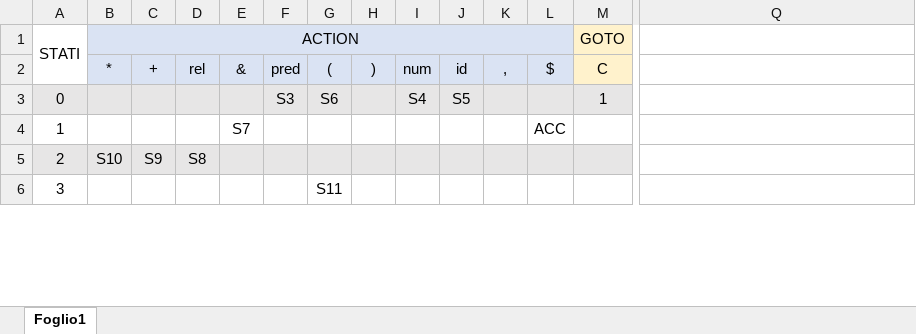
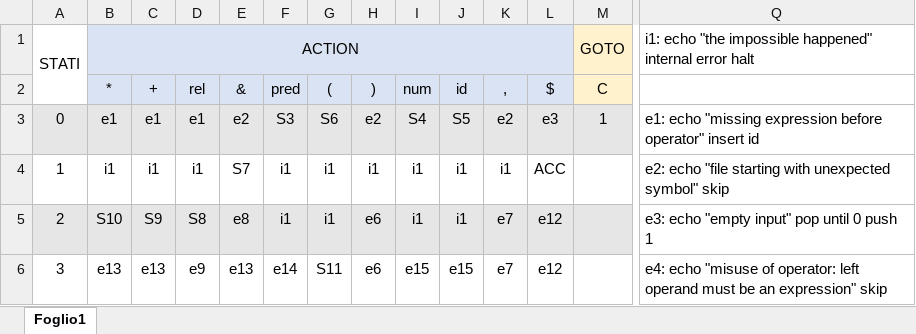
Before and after one commit to beatrice-portelli/LC2-pt3, an Excel workbook: ES2.xlsx, sheet Foglio1, drawn as a sheet; only a part is shown, gaps mark what is left out; values as stored, in another font and other column widths than the file's, no borders; the diff covers the shown part only; the diff names each change by its address in the sheet, - before the commit and + after, or states it on an @@ line.

Commit message:
Update ES2.xlsx

```diff
--- a/ES2.xlsx (sheet Foglio1)
+++ b/ES2.xlsx (sheet Foglio1)
-Q1: (empty)
+Q1: i1: echo "the impossible happened" internal error halt
-B3 (*): (empty)
+B3 (*): e1
-C3 (+): (empty)
+C3 (+): e1
-D3 (rel): (empty)
+D3 (rel): e1
-E3 (&): (empty)
+E3 (&): e2
-H3 ()): (empty)
+H3 ()): e2
-K3 (,): (empty)
+K3 (,): e2
-L3 ($): (empty)
+L3 ($): e3
-Q3: (empty)
+Q3: e1: echo "missing expression before operator" insert id
-B4 (*): (empty)
+B4 (*): i1
-C4 (+): (empty)
+C4 (+): i1
-D4 (rel): (empty)
+D4 (rel): i1
-F4:F5 (pred): (empty)
+F4:F5 (pred): i1
-G4:G5 ((): (empty)
+G4:G5 ((): i1
-H4 ()): (empty)
+H4 ()): i1
-I4:I5 (num): (empty)
+I4:I5 (num): i1
-J4:J5 (id): (empty)
+J4:J5 (id): i1
-K4 (,): (empty)
+K4 (,): i1
-Q4: (empty)
+Q4: e2: echo "file starting with unexpected symbol" skip
-E5 (&): (empty)
+E5 (&): e8
-H5:H6 ()): (empty)
+H5:H6 ()): e6
-K5:K6 (,): (empty)
+K5:K6 (,): e7
-L5:L6 ($): (empty)
+L5:L6 ($): e12
-Q5: (empty)
+Q5: e3: echo "empty input" pop until 0 push 1
-B6 (*): (empty)
+B6 (*): e13
-C6 (+): (empty)
+C6 (+): e13
-D6 (rel): (empty)
+D6 (rel): e9
-E6 (&): (empty)
+E6 (&): e13
-F6 (pred): (empty)
+F6 (pred): e14
-I6 (num): (empty)
+I6 (num): e15
-J6 (id): (empty)
+J6 (id): e15
-Q6: (empty)
+Q6: e4: echo "misuse of operator: left operand must be an expression" skip
```
Also changed, not shown: 153 edited cells elsewhere in this sheet.
